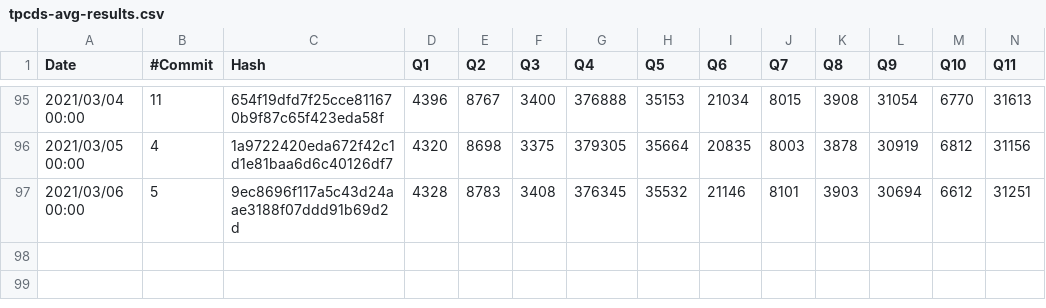
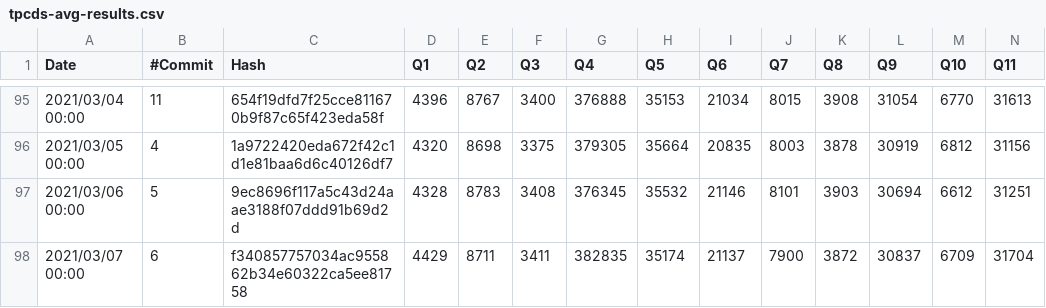
Before and after one commit to maropu/spark-tpcds-datagen, a CSV file: reports/tpcds-avg-results.csv, drawn as a sheet; only a part is shown, gaps mark what is left out; rows hold the shown columns only; the diff names each change by its address in the sheet, - before the commit and + after, or states it on an @@ line.

Commit message:
[AUTOMATICALLY GENERATED] Update TPCDS reports at 2021-03-07 00:00:00+00:00)

```diff
--- a/reports/tpcds-avg-results.csv
+++ b/reports/tpcds-avg-results.csv
+row 98: 2021/03/07 00:00 | 6 | f340857757034ac955862b34e60322ca5ee81758 | 4429 | 8711 | 3411 | 382835 | 35174 | 21137 | 7900 | 3872 | 30837 | 6709 | 31704
```
